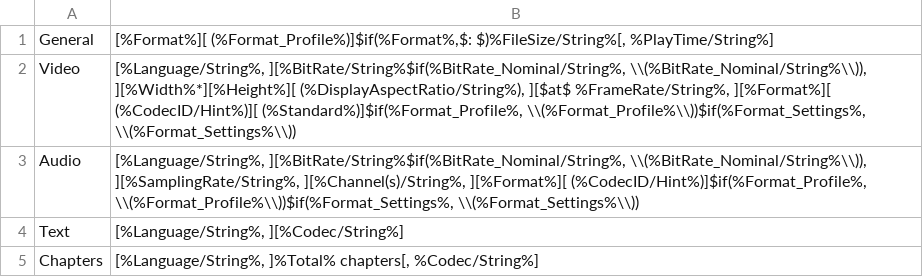
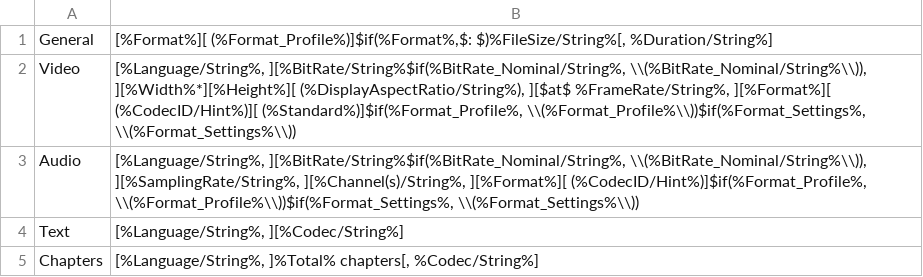
Before and after one commit to mediatest/mediatest, a CSV file: Source/Ressource/Text/MediaInfo/Summary.csv, drawn as a sheet.

Commit message:
git-svn-id: svn://svn.code.sf.net/p/mediainfo/code/MediaInfoLib/trunk@502 45c5ae6f-87cc-4fd0-92ee-e4f023fd80da

```diff
--- a/Source/Ressource/Text/MediaInfo/Summary.csv
+++ b/Source/Ressource/Text/MediaInfo/Summary.csv
@@ -1,2 +1,2 @@
-General;[%Format%][ (%Format_Profile%)]$if(%Format%,$: $)%FileSize/String%[, %PlayTime/String%]
+General;[%Format%][ (%Format_Profile%)]$if(%Format%,$: $)%FileSize/String%[, %Duration/String%]
 Video;[%Language/String%, ][%BitRate/String%$if(%BitRate_Nominal/String%, \\(%BitRate_Nominal/String%\\)), ][%Width%*][%Height%][ (%DisplayAspectRatio/String%), ][$at$ %FrameRate/String%, ][%Format%][ (%CodecID/Hint%)][ (%Standard%)]$if(%Format_Profile%, \\(%Format_Profile%\\))$if(%Format_Settings%, \\(%Format_Settings%\\))
```
Also changed, not shown: 4 other files.
